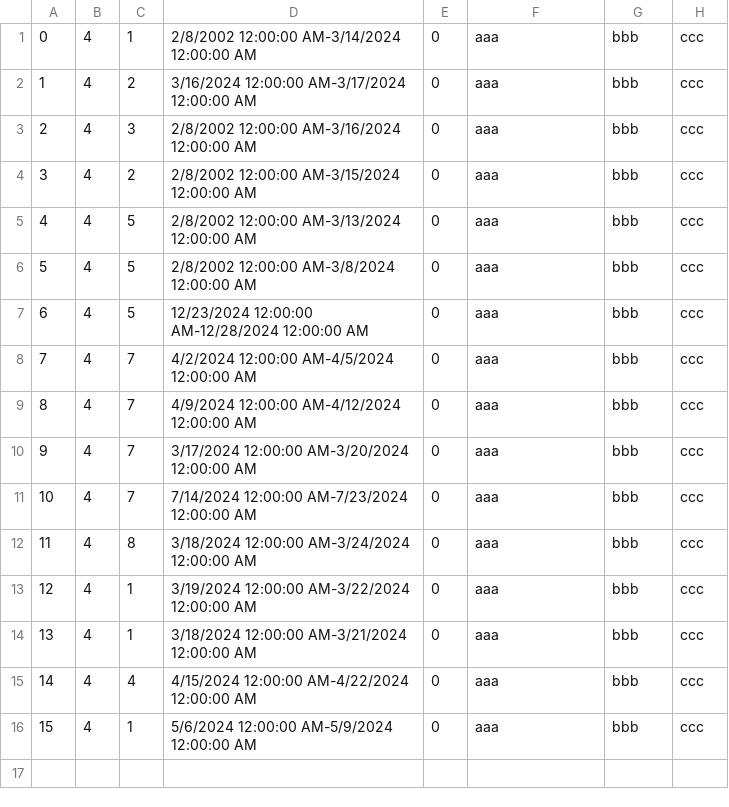
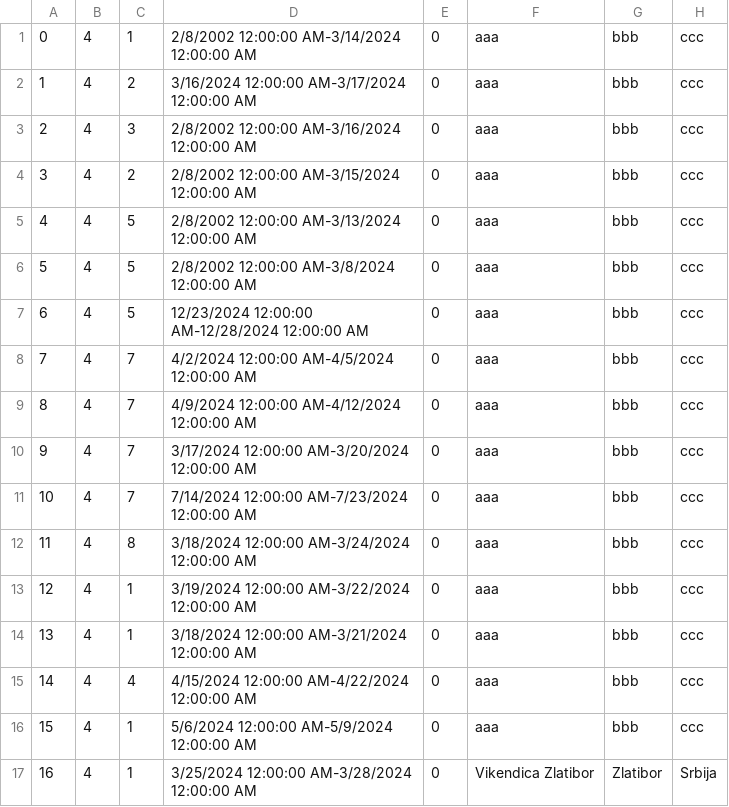
Before and after one commit to katarinap02/booking-application, a CSV file: Resources/Data/accommodation_reservations.csv, drawn as a sheet.

Commit message:
Added Reservation Id where needed

```diff
--- a/Resources/Data/accommodation_reservations.csv
+++ b/Resources/Data/accommodation_reservations.csv
@@ -16 +16,2 @@
 15|4|1|5/6/2024 12:00:00 AM-5/9/2024 12:00:00 AM|0|aaa|bbb|ccc
+16|4|1|3/25/2024 12:00:00 AM-3/28/2024 12:00:00 AM|0|Vikendica Zlatibor|Zlatibor|Srbija
```
Also changed, not shown: Resources/Data/accommodations.csv, 4 other files.
